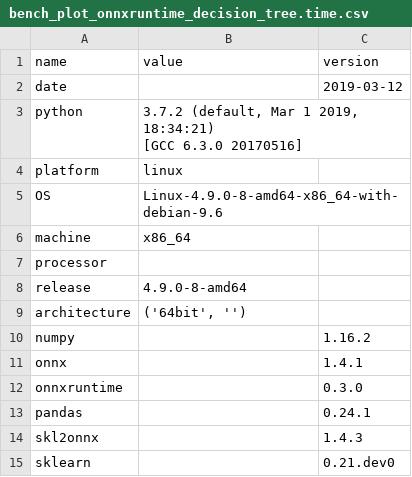
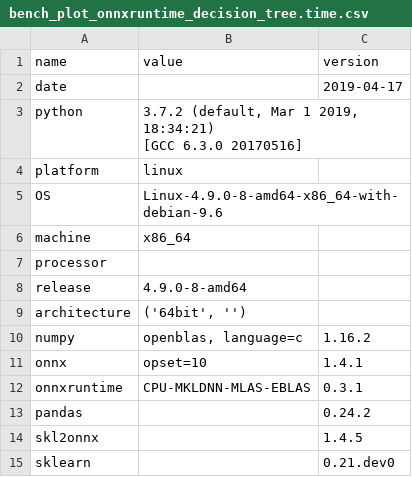
Before and after one commit to sdpython/_benchmarks, a CSV file: onnx/results/bench_plot_onnxruntime_decision_tree.time.csv, drawn as a sheet.

```diff
--- a/onnx/results/bench_plot_onnxruntime_decision_tree.time.csv
+++ b/onnx/results/bench_plot_onnxruntime_decision_tree.time.csv
@@ -1,3 +1,3 @@
 name,value,version
-date,,2019-03-12
+date,,2019-04-17
 python,"3.7.2 (default, Mar  1 2019, 18:34:21)
@@ -10,7 +10,7 @@ release,4.9.0-8-amd64,
 architecture,"('64bit', '')",
-numpy,,1.16.2
-onnx,,1.4.1
-onnxruntime,,0.3.0
-pandas,,0.24.1
-skl2onnx,,1.4.3
+numpy,"openblas, language=c",1.16.2
+onnx,opset=10,1.4.1
+onnxruntime,CPU-MKLDNN-MLAS-EBLAS,0.3.1
+pandas,,0.24.2
+skl2onnx,,1.4.5
 sklearn,,0.21.dev0
```
Also changed, not shown: onnx/results/bench_plot_onnxruntime_knn.perf.csv, onnx/results/bench_plot_onnxruntime_logreg.perf.csv, 12 other files.
